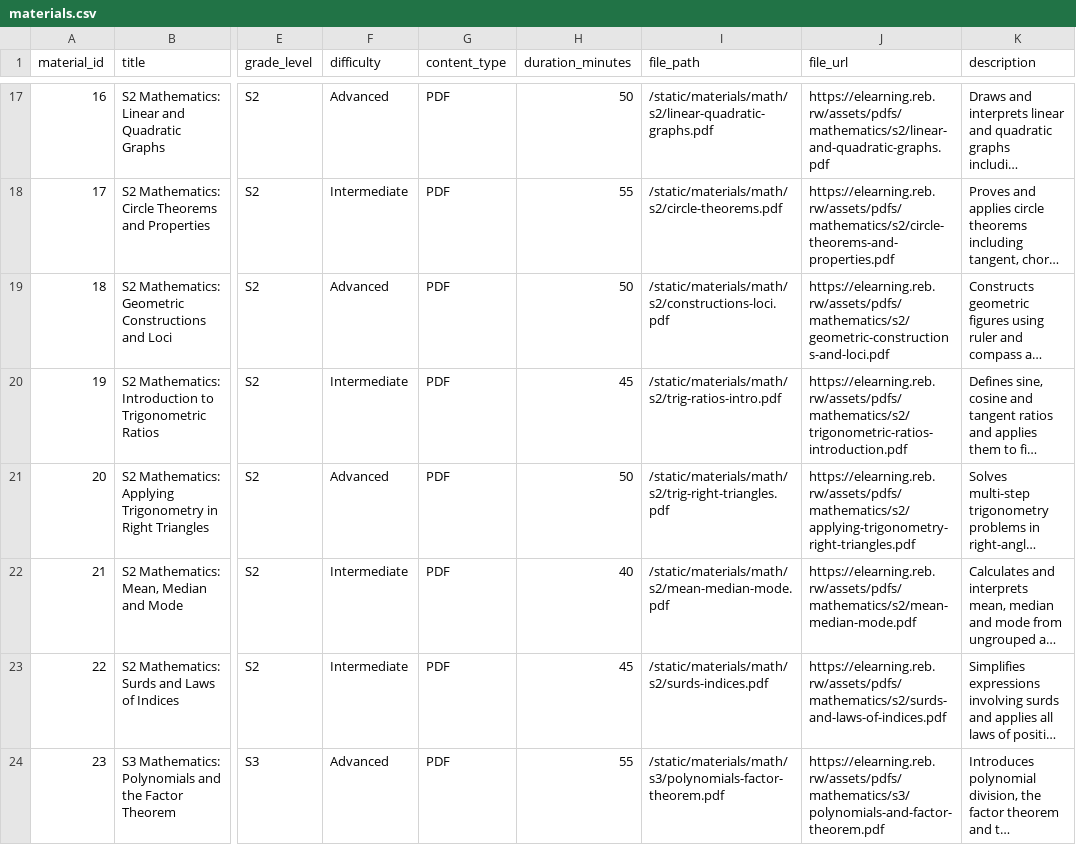
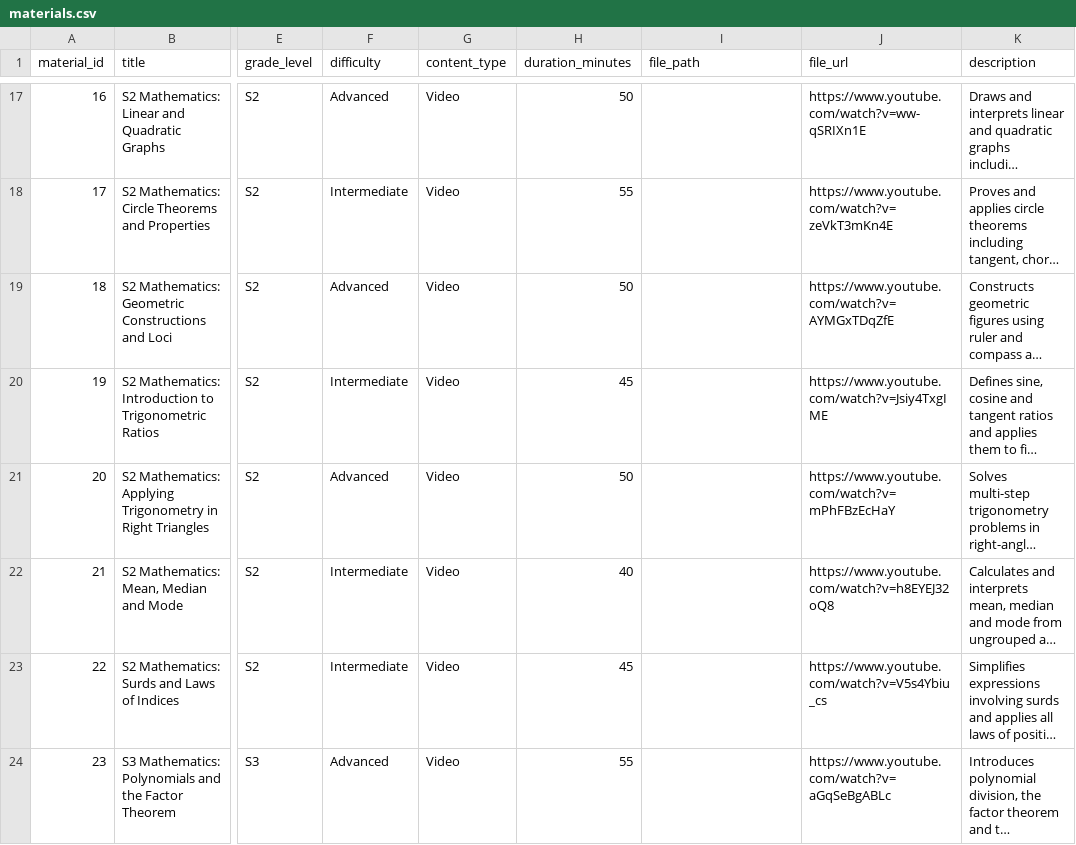
Before and after one commit to Reennee/SmartSoma, a CSV file: backend/data/materials.csv, drawn as a sheet; only a part is shown, gaps mark what is left out; long unchanged cells end in …; the diff covers the shown part only; the diff names each change by its address in the sheet, - before the commit and + after, or states it on an @@ line.

```diff
--- a/backend/data/materials.csv
+++ b/backend/data/materials.csv
-G17:G24 (content_type): PDF
+G17:G24 (content_type): Video
-I17 (file_path): /static/materials/math/s2/linear-quadratic-graphs.pdf
+I17 (file_path): (empty)
-J17 (file_url): https://elearning.reb.rw/assets/pdfs/mathematics/s2/linear-and-quadratic-graphs.pdf
+J17 (file_url): https://www.youtube.com/watch?v=ww-qSRIXn1E
-I18 (file_path): /static/materials/math/s2/circle-theorems.pdf
+I18 (file_path): (empty)
-J18 (file_url): https://elearning.reb.rw/assets/pdfs/mathematics/s2/circle-theorems-and-properties.pdf
+J18 (file_url): https://www.youtube.com/watch?v=zeVkT3mKn4E
-I19 (file_path): /static/materials/math/s2/constructions-loci.pdf
+I19 (file_path): (empty)
-J19 (file_url): https://elearning.reb.rw/assets/pdfs/mathematics/s2/geometric-constructions-and-loci.pdf
+J19 (file_url): https://www.youtube.com/watch?v=AYMGxTDqZfE
-I20 (file_path): /static/materials/math/s2/trig-ratios-intro.pdf
+I20 (file_path): (empty)
-J20 (file_url): https://elearning.reb.rw/assets/pdfs/mathematics/s2/trigonometric-ratios-introduction.pdf
+J20 (file_url): https://www.youtube.com/watch?v=Jsiy4TxgIME
-I21 (file_path): /static/materials/math/s2/trig-right-triangles.pdf
+I21 (file_path): (empty)
-J21 (file_url): https://elearning.reb.rw/assets/pdfs/mathematics/s2/applying-trigonometry-right-triangles.pdf
+J21 (file_url): https://www.youtube.com/watch?v=mPhFBzEcHaY
-I22 (file_path): /static/materials/math/s2/mean-median-mode.pdf
+I22 (file_path): (empty)
-J22 (file_url): https://elearning.reb.rw/assets/pdfs/mathematics/s2/mean-median-mode.pdf
+J22 (file_url): https://www.youtube.com/watch?v=h8EYEJ32oQ8
-I23 (file_path): /static/materials/math/s2/surds-indices.pdf
+I23 (file_path): (empty)
-J23 (file_url): https://elearning.reb.rw/assets/pdfs/mathematics/s2/surds-and-laws-of-indices.pdf
+J23 (file_url): https://www.youtube.com/watch?v=V5s4Ybiu_cs
-I24 (file_path): /static/materials/math/s3/polynomials-factor-theorem.pdf
+I24 (file_path): (empty)
-J24 (file_url): https://elearning.reb.rw/assets/pdfs/mathematics/s3/polynomials-and-factor-theorem.pdf
+J24 (file_url): https://www.youtube.com/watch?v=aGqSeBgABLc
```
Also changed, not shown: 156 edited cells elsewhere in this file, 16 other files.
